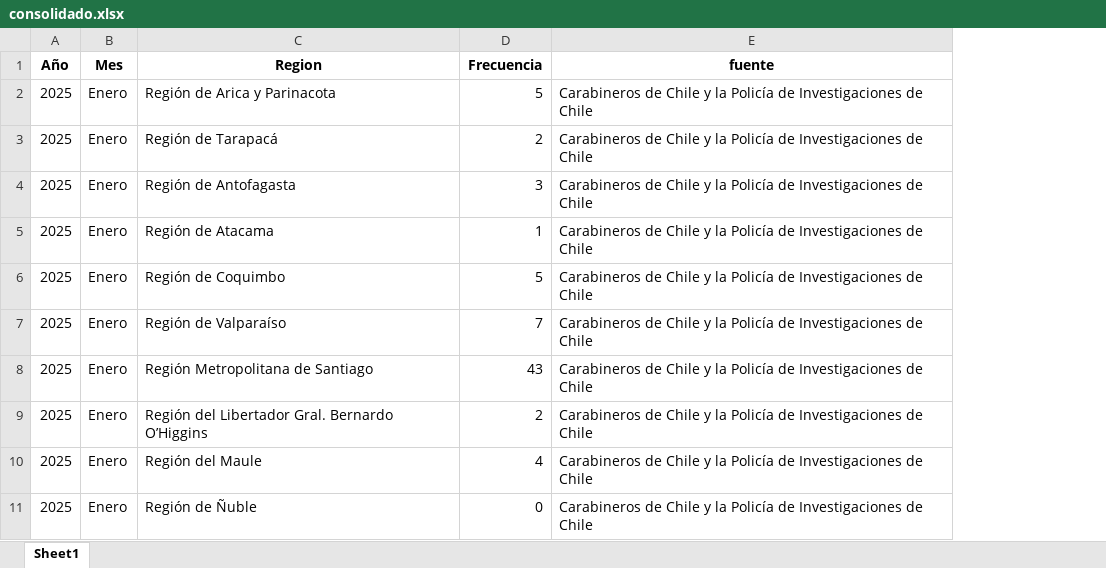
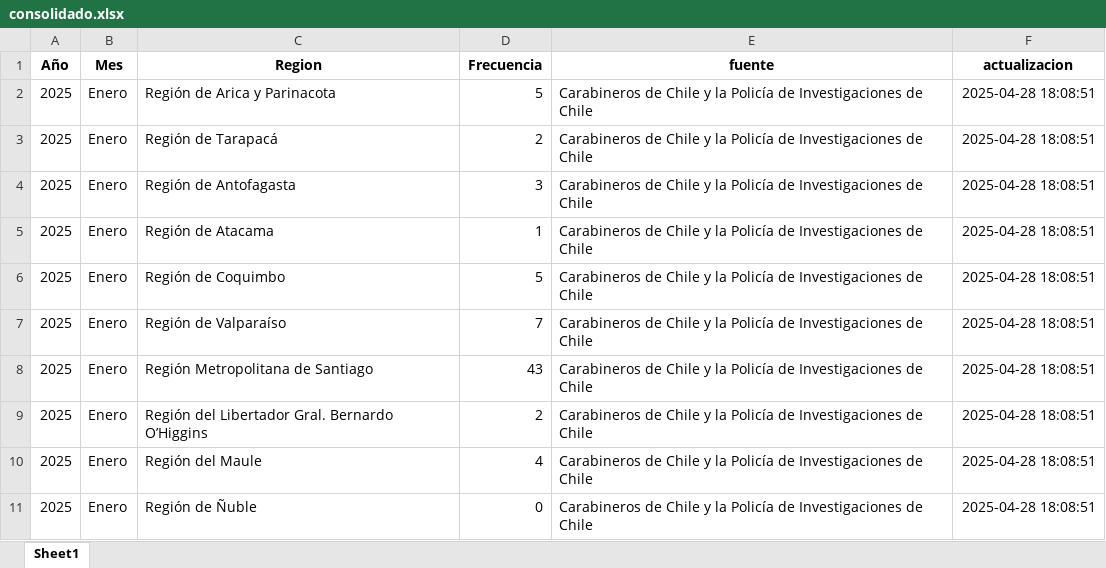
Before and after one commit to Sud-Austral/homicidios_3_fuentes, an Excel workbook: homicidios/consolidado.xlsx, sheet Sheet1, drawn as a sheet; only a part is shown; values as stored, in another font and other column widths than the file's, no borders; the diff names each change by its address in the sheet, - before the commit and + after, or states it on an @@ line.

Commit message:
Update consolidado.xlsx

```diff
--- a/homicidios/consolidado.xlsx (sheet Sheet1)
+++ b/homicidios/consolidado.xlsx (sheet Sheet1)
+column F (actualizacion), rows 2-11: all 2025-04-28 18:08:51
```
